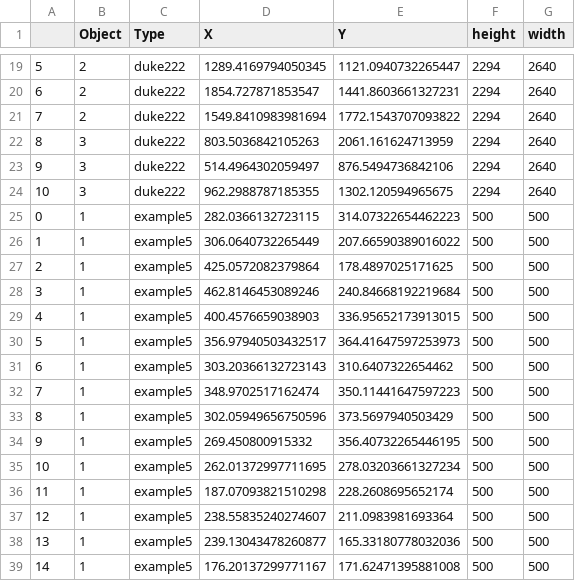
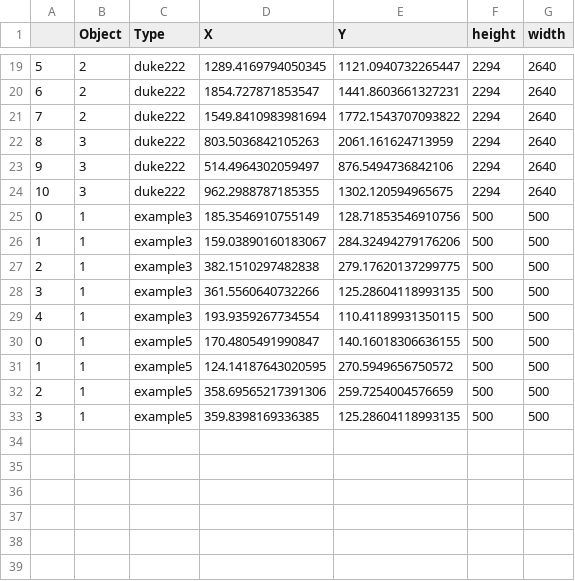
Before and after one commit to Danny-Dasilva/tiff_viewer, a CSV file: test2.csv, drawn as a sheet; only a part is shown, gaps mark what is left out.

```diff
--- a/test2.csv
+++ b/test2.csv
@@ -24,16 +24,10 @@
 10,3,duke222,962.2988787185355,1302.120594965675,2294,2640
-0,1,example5,282.0366132723115,314.07322654462223,500,500
-1,1,example5,306.0640732265449,207.66590389016022,500,500
-2,1,example5,425.0572082379864,178.4897025171625,500,500
-3,1,example5,462.8146453089246,240.84668192219684,500,500
-4,1,example5,400.4576659038903,336.95652173913015,500,500
-5,1,example5,356.97940503432517,364.41647597253973,500,500
-6,1,example5,303.20366132723143,310.6407322654462,500,500
-7,1,example5,348.9702517162474,350.11441647597223,500,500
-8,1,example5,302.05949656750596,373.5697940503429,500,500
-9,1,example5,269.450800915332,356.40732265446195,500,500
-10,1,example5,262.01372997711695,278.03203661327234,500,500
-11,1,example5,187.07093821510298,228.2608695652174,500,500
-12,1,example5,238.55835240274607,211.0983981693364,500,500
-13,1,example5,239.13043478260877,165.33180778032036,500,500
-14,1,example5,176.20137299771167,171.62471395881008,500,500
+0,1,example3,185.3546910755149,128.71853546910756,500,500
+1,1,example3,159.03890160183067,284.32494279176206,500,500
+2,1,example3,382.1510297482838,279.17620137299775,500,500
+3,1,example3,361.5560640732266,125.28604118993135,500,500
+4,1,example3,193.9359267734554,110.41189931350115,500,500
+0,1,example5,170.4805491990847,140.16018306636155,500,500
+1,1,example5,124.14187643020595,270.5949656750572,500,500
+2,1,example5,358.69565217391306,259.7254004576659,500,500
+3,1,example5,359.8398169336385,125.28604118993135,500,500
```
Also changed, not shown: data.csv, 1 other file.
